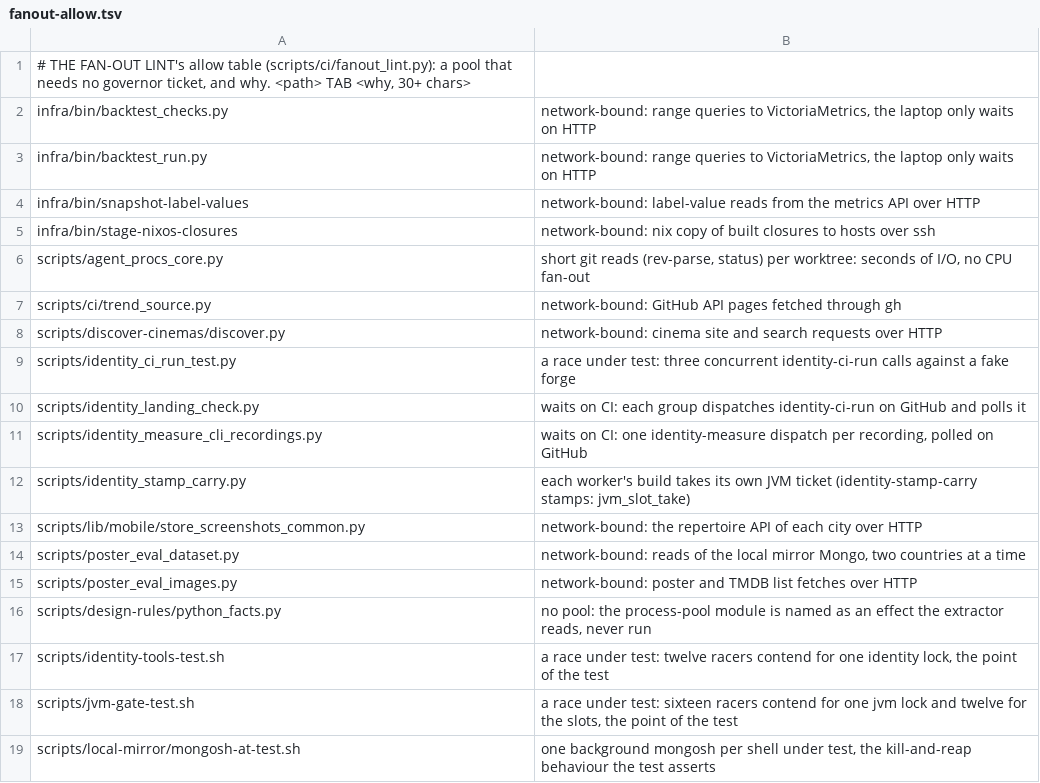
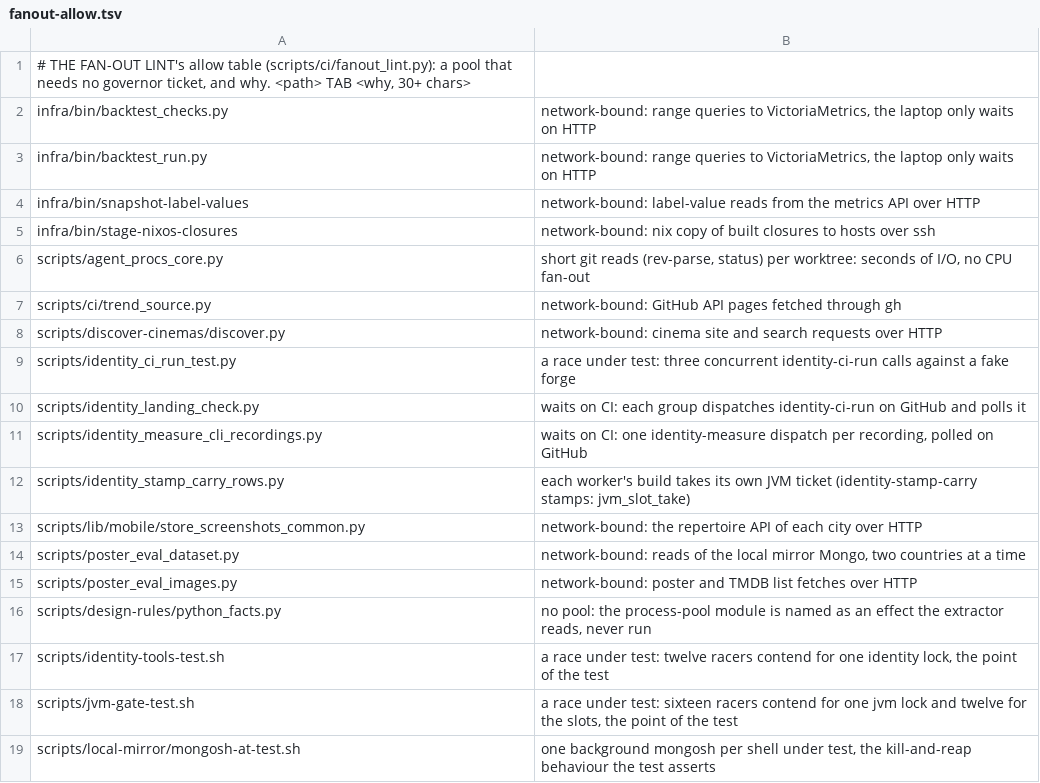
Before and after one commit to pawelkrupinski/movies, a TSV file: scripts/ci/fanout-allow.tsv, drawn as a sheet.

```diff
--- a/scripts/ci/fanout-allow.tsv
+++ b/scripts/ci/fanout-allow.tsv
@@ -11,3 +11,3 @@ scripts/identity_landing_check.py	waits on CI: each group dispatches identity-ci
 scripts/identity_measure_cli_recordings.py	waits on CI: one identity-measure dispatch per recording, polled on GitHub
-scripts/identity_stamp_carry.py	each worker's build takes its own JVM ticket (identity-stamp-carry stamps: jvm_slot_take)
+scripts/identity_stamp_carry_rows.py	each worker's build takes its own JVM ticket (identity-stamp-carry stamps: jvm_slot_take)
 scripts/lib/mobile/store_screenshots_common.py	network-bound: the repertoire API of each city over HTTP
```
Also changed, not shown: 19 other files.
